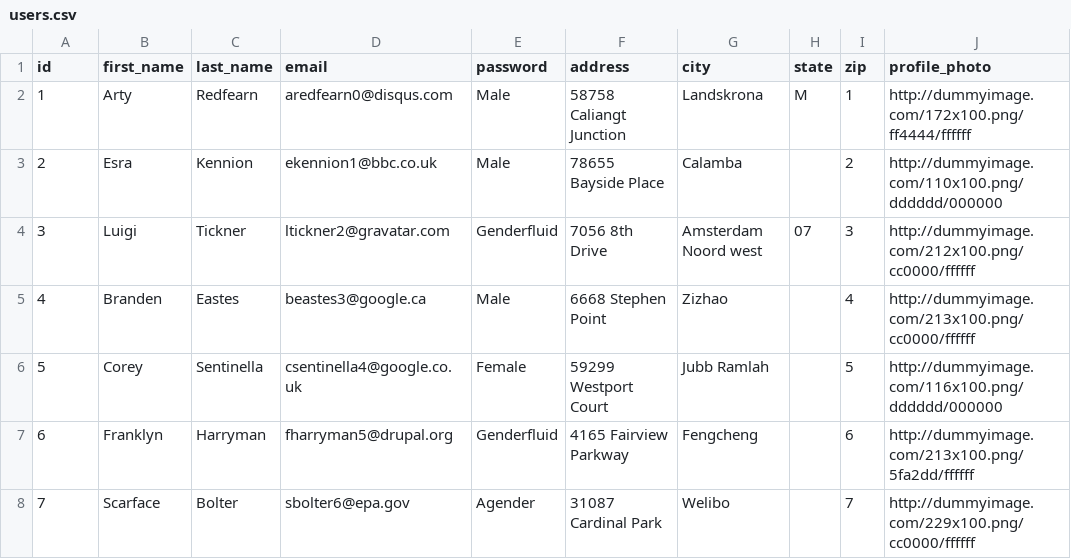
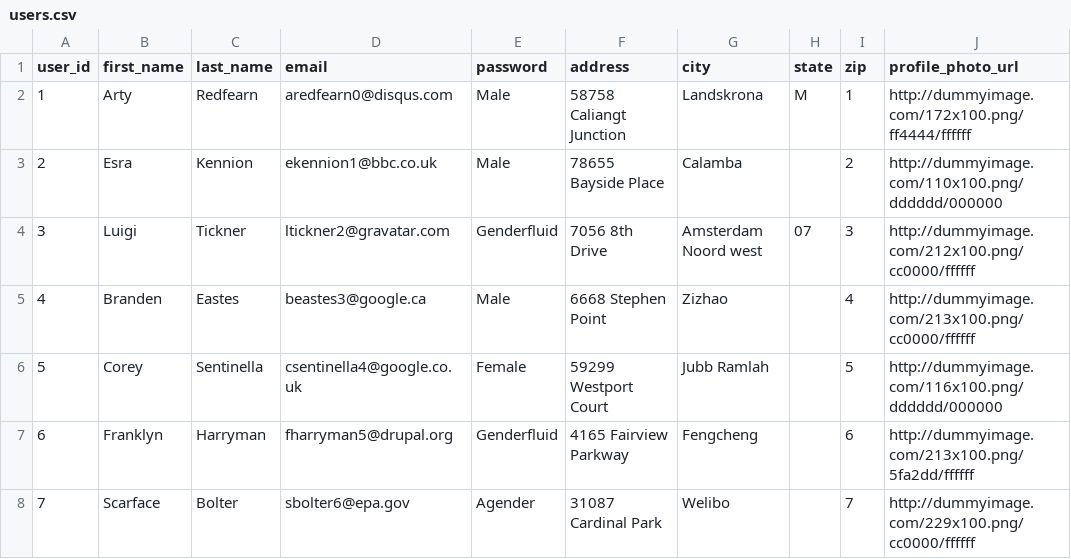
Before and after one commit to HR-Tiger/DB, a CSV file: data/users.csv, drawn as a sheet; only a part is shown.

```diff
--- a/data/users.csv
+++ b/data/users.csv
@@ -1,2 +1,2 @@
-id,first_name,last_name,email,password,address,city,state,zip,profile_photo
+user_id,first_name,last_name,email,password,address,city,state,zip,profile_photo_url
 1,Arty,Redfearn,aredfearn0@disqus.com,Male,58758 Caliangt Junction,Landskrona,M,1,http://dummyimage.com/172x100.png/ff4444/ffffff
```
Also changed, not shown: 1 other file.
